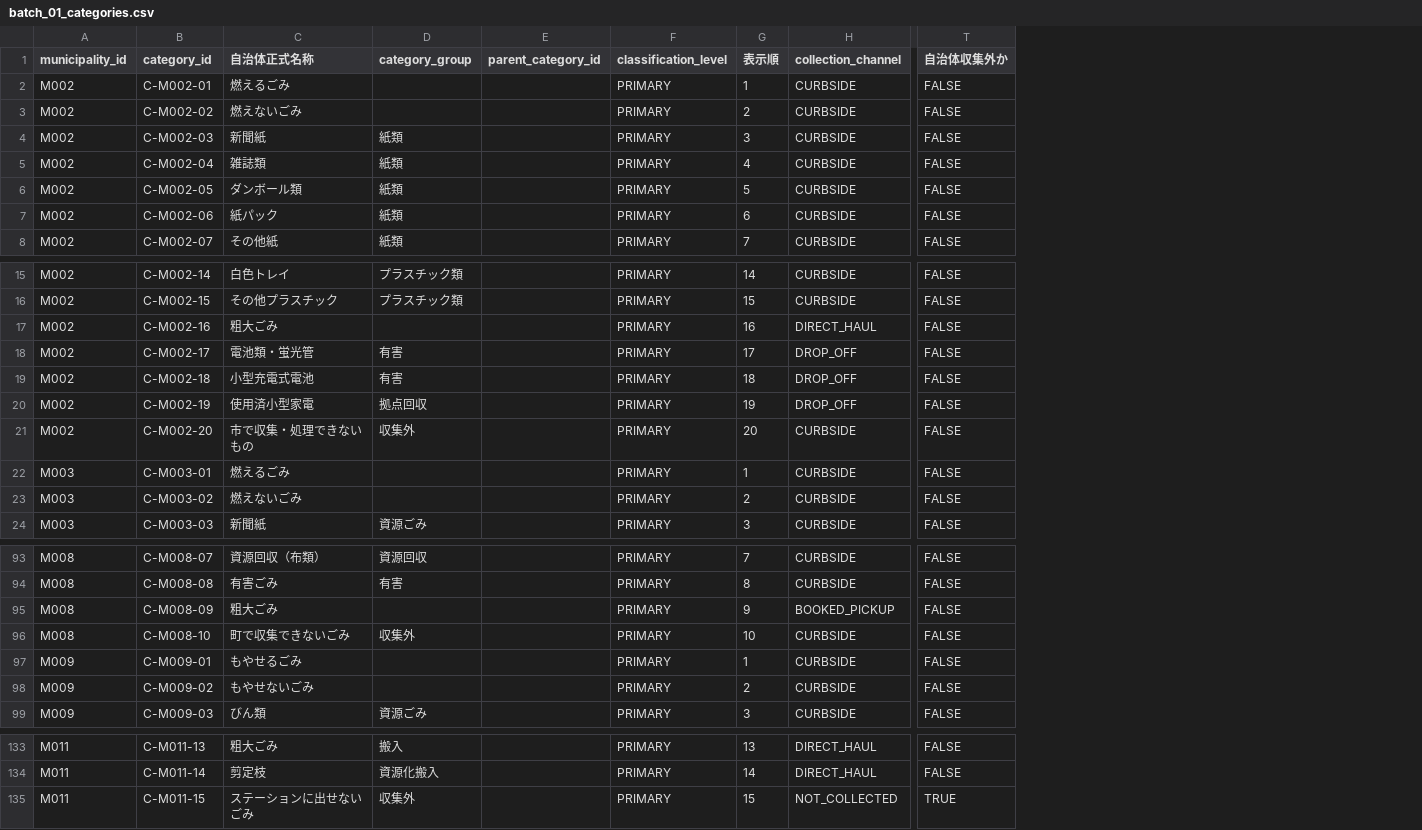
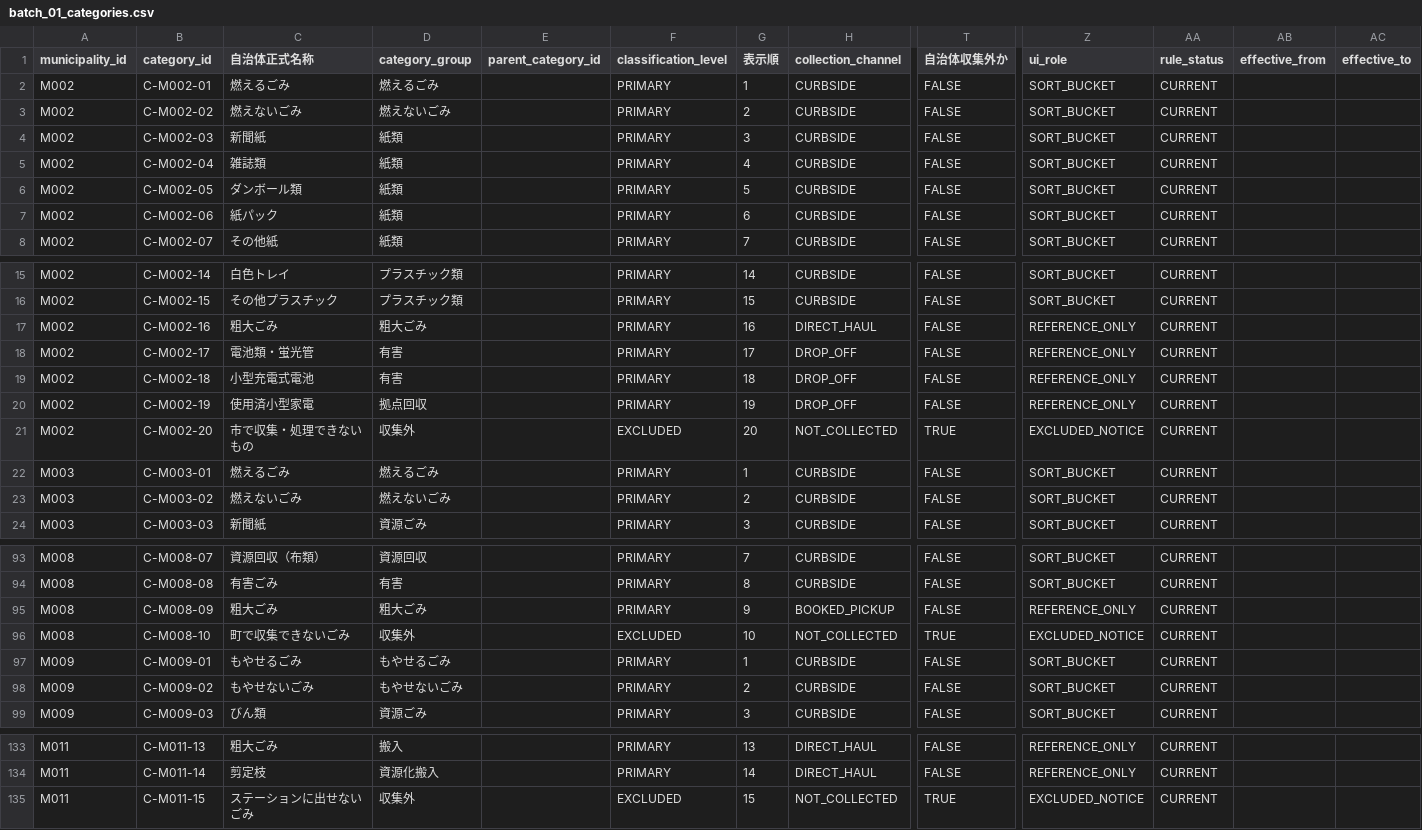
Before and after one commit to testeste55555/Separate-garbage, a CSV file: data/research/batches/batch_01/batch_01_categories.csv, drawn as a sheet; only a part is shown, gaps mark what is left out; the diff covers the shown part only; the diff names each change by its address in the sheet, - before the commit and + after, or states it on an @@ line.

Commit message:
Migrate research data to Schema v1.1 and harden QA

```diff
--- a/data/research/batches/batch_01/batch_01_categories.csv
+++ b/data/research/batches/batch_01/batch_01_categories.csv
+column Z (ui_role), rows 2-8: all SORT_BUCKET; rows 15-24: SORT_BUCKET | SORT_BUCKET | REFERENCE_ONLY | REFERENCE_ONLY | REFERENCE_ONLY | REFERENCE_ONLY | EXCLUDED_NOTICE | SORT_BUCKET | SORT_BUCKET | SORT_BUCKET; rows 93-99: SORT_BUCKET | SORT_BUCKET | REFERENCE_ONLY | EXCLUDED_NOTICE | SORT_BUCKET | SORT_BUCKET | SORT_BUCKET; rows 133-135: REFERENCE_ONLY | REFERENCE_ONLY | EXCLUDED_NOTICE
+column AA (rule_status), rows 2-8: all CURRENT; rows 15-24: all CURRENT; rows 93-99: all CURRENT; rows 133-135: all CURRENT
+column AB (effective_from), empty
+column AC (effective_to), empty
-D2 (category_group): (empty)
+D2 (category_group): 燃えるごみ
-D3 (category_group): (empty)
+D3 (category_group): 燃えないごみ
-D17 (category_group): (empty)
+D17 (category_group): 粗大ごみ
-F21 (classification_level): PRIMARY
+F21 (classification_level): EXCLUDED
-H21 (collection_channel): CURBSIDE
+H21 (collection_channel): NOT_COLLECTED
-T21 (自治体収集外か): FALSE
+T21 (自治体収集外か): TRUE
-D22 (category_group): (empty)
+D22 (category_group): 燃えるごみ
-D23 (category_group): (empty)
+D23 (category_group): 燃えないごみ
-D95 (category_group): (empty)
+D95 (category_group): 粗大ごみ
-F96 (classification_level): PRIMARY
+F96 (classification_level): EXCLUDED
-H96 (collection_channel): CURBSIDE
+H96 (collection_channel): NOT_COLLECTED
-T96 (自治体収集外か): FALSE
+T96 (自治体収集外か): TRUE
-D97 (category_group): (empty)
+D97 (category_group): もやせるごみ
-D98 (category_group): (empty)
+D98 (category_group): もやせないごみ
-F135 (classification_level): PRIMARY
+F135 (classification_level): EXCLUDED
```
Also changed, not shown: 30 edited cells elsewhere in this file, data/research/04_municipalities_research.csv, data/research/batches/batch_01/batch_01_municipalities.csv, 30 other files.
